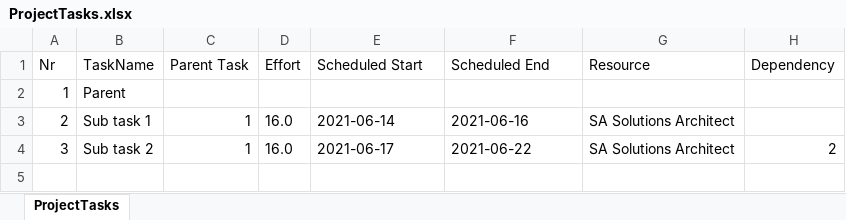
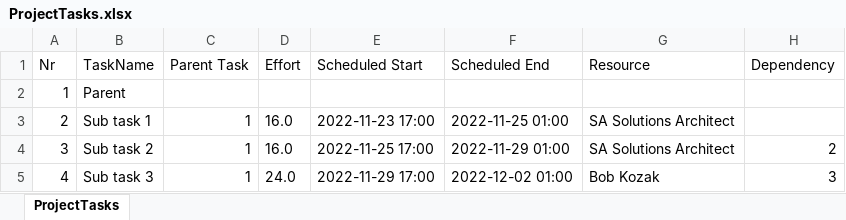
Before and after one commit to microsoft/Dynamics-365-FastTrack-Implementation-Assets, an Excel workbook: ScheduleAPI/ProjectTasks.xlsx, sheet ProjectTasks, drawn as a sheet; values as stored, in another font and other column widths than the file's, no borders; the diff names each change by its address in the sheet, - before the commit and + after, or states it on an @@ line.

Commit message:
Retest and update
Make use of native auth flow ocnsitent, updates to support time on task start and end, setting activity number not allowed by API.

```diff
--- a/ScheduleAPI/ProjectTasks.xlsx (sheet ProjectTasks)
+++ b/ScheduleAPI/ProjectTasks.xlsx (sheet ProjectTasks)
-E3 (Scheduled Start): 2021-06-14
+E3 (Scheduled Start): 2022-11-23 17:00
-F3 (Scheduled End): 2021-06-16
+F3 (Scheduled End): 2022-11-25 01:00
-E4 (Scheduled Start): 2021-06-17
+E4 (Scheduled Start): 2022-11-25 17:00
-F4 (Scheduled End): 2021-06-22
+F4 (Scheduled End): 2022-11-29 01:00
+row 5: 4 | Sub task 3 | 1 | 24.0 | 2022-11-29 17:00 | 2022-12-02 01:00 | Bob Kozak | 3
```
Also changed, not shown: 3 other files.
